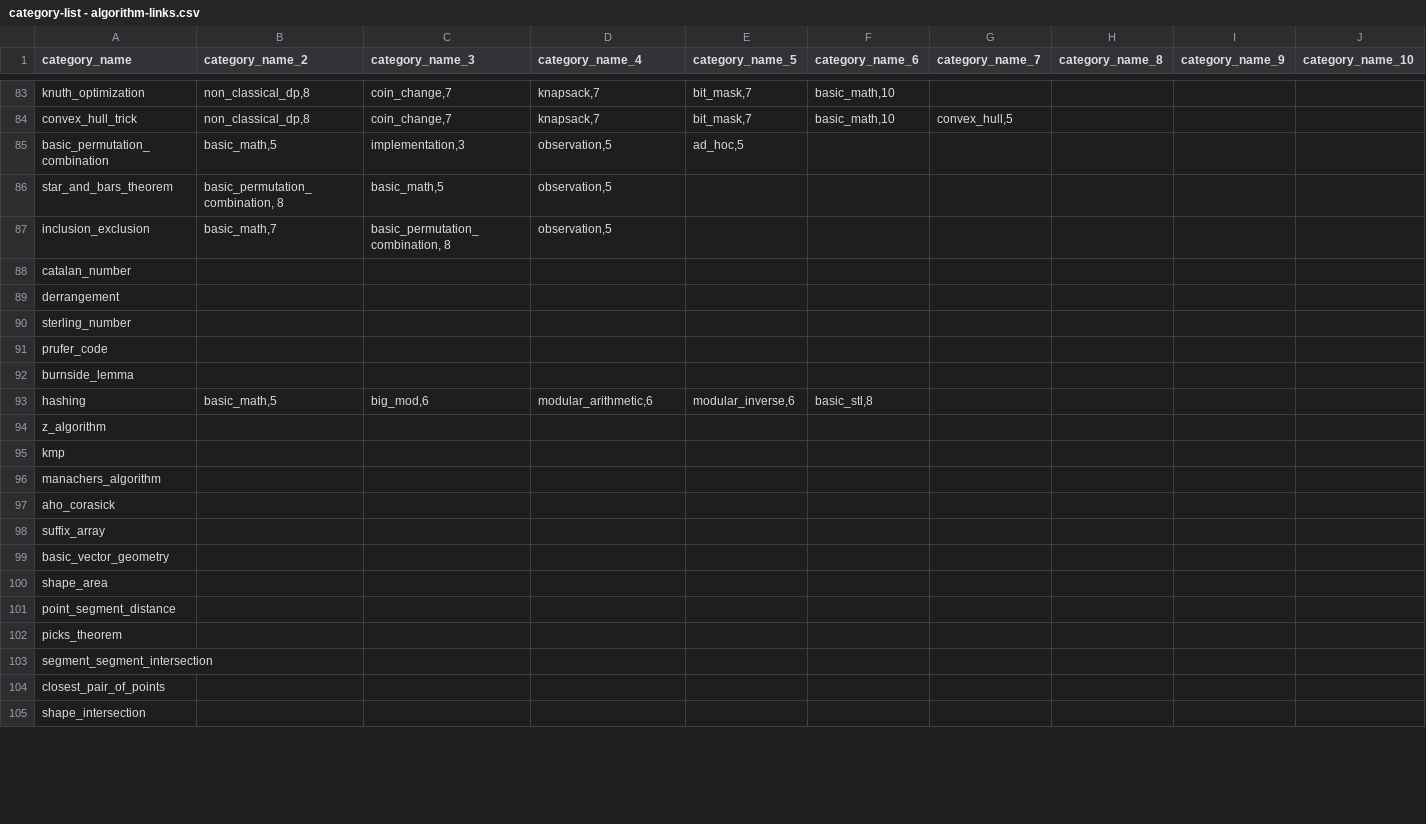
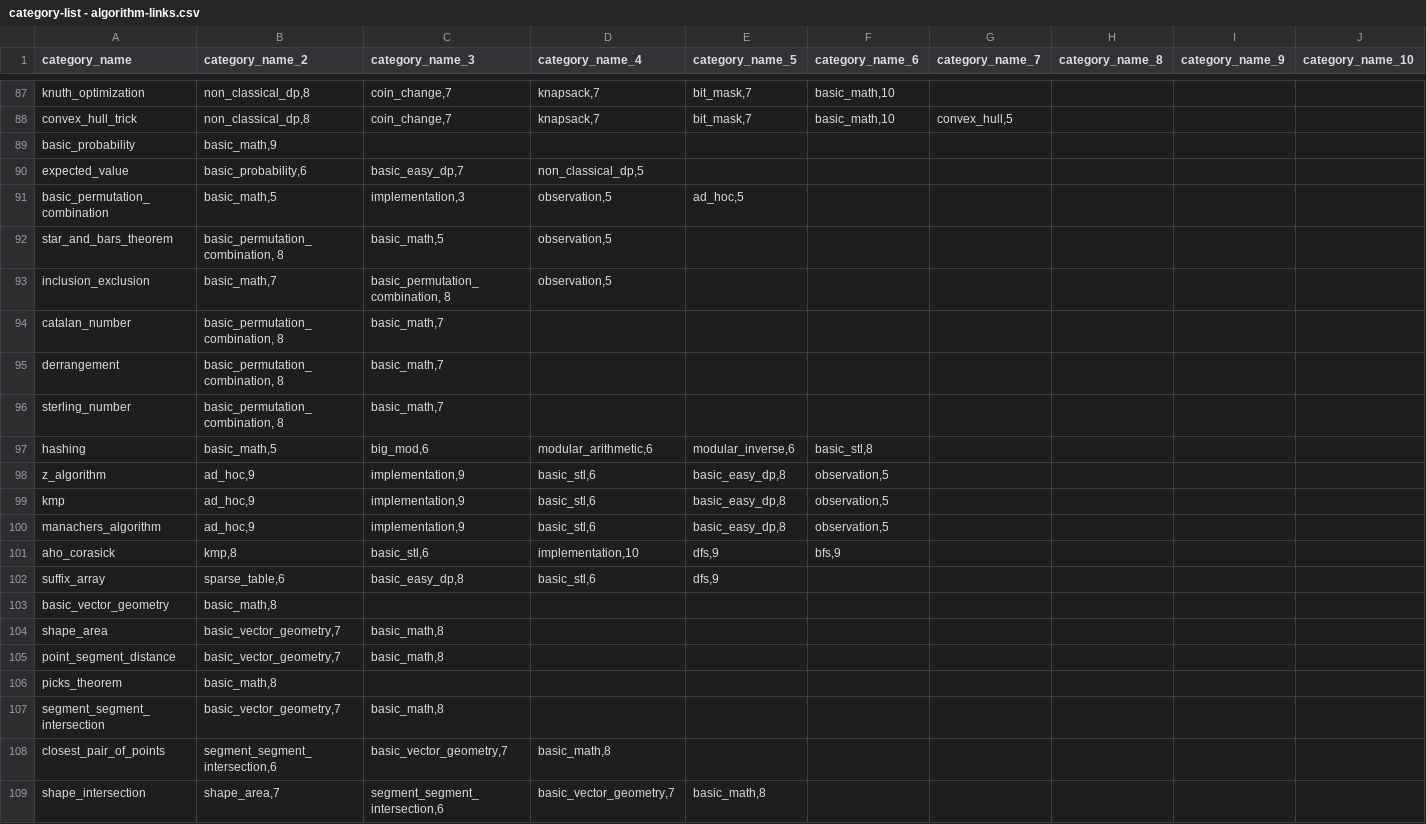
Before and after one commit to flash7even/codeflares-server, a CSV file: datasets/categories/category-list - algorithm-links.csv, drawn as a sheet; only a part is shown, gaps mark what is left out; removed rows and columns are numbered as before the commit, all else as after; rows hold the shown columns only; the diff covers the shown part only; the diff names each change by its address in the sheet, - before the commit and + after, or states it on an @@ line.

```diff
--- a/datasets/categories/category-list - algorithm-links.csv
+++ b/datasets/categories/category-list - algorithm-links.csv
+row 89: basic_probability | basic_math,9
+row 90: expected_value | basic_probability,6 | basic_easy_dp,7 | non_classical_dp,5
-B94:B96 (category_name_2): (empty)
+B94:B96 (category_name_2): basic_permutation_combination, 8
-C94:C96 (category_name_3): (empty)
+C94:C96 (category_name_3): basic_math,7
-row 91: prufer_code
-row 92: burnside_lemma
-B98:B100 (category_name_2): (empty)
+B98:B100 (category_name_2): ad_hoc,9
-C98:C100 (category_name_3): (empty)
+C98:C100 (category_name_3): implementation,9
-D98:D100 (category_name_4): (empty)
+D98:D100 (category_name_4): basic_stl,6
-E98:E100 (category_name_5): (empty)
+E98:E100 (category_name_5): basic_easy_dp,8
-F98:F100 (category_name_6): (empty)
+F98:F100 (category_name_6): observation,5
-B101 (category_name_2): (empty)
+B101 (category_name_2): kmp,8
-C101 (category_name_3): (empty)
+C101 (category_name_3): basic_stl,6
-D101 (category_name_4): (empty)
+D101 (category_name_4): implementation,10
-E101:E102 (category_name_5): (empty)
+E101:E102 (category_name_5): dfs,9
-F101 (category_name_6): (empty)
+F101 (category_name_6): bfs,9
-B102 (category_name_2): (empty)
+B102 (category_name_2): sparse_table,6
-C102 (category_name_3): (empty)
+C102 (category_name_3): basic_easy_dp,8
-D102 (category_name_4): (empty)
+D102 (category_name_4): basic_stl,6
-B103 (category_name_2): (empty)
+B103 (category_name_2): basic_math,8
-B104:B105 (category_name_2): (empty)
+B104:B105 (category_name_2): basic_vector_geometry,7
-C104:C105 (category_name_3): (empty)
+C104:C105 (category_name_3): basic_math,8
-B106 (category_name_2): (empty)
+B106 (category_name_2): basic_math,8
-B107 (category_name_2): (empty)
+B107 (category_name_2): basic_vector_geometry,7
-C107 (category_name_3): (empty)
+C107 (category_name_3): basic_math,8
-B108 (category_name_2): (empty)
+B108 (category_name_2): segment_segment_intersection,6
-C108 (category_name_3): (empty)
+C108 (category_name_3): basic_vector_geometry,7
-D108 (category_name_4): (empty)
+D108 (category_name_4): basic_math,8
-B109 (category_name_2): (empty)
+B109 (category_name_2): shape_area,7
-C109 (category_name_3): (empty)
+C109 (category_name_3): segment_segment_intersection,6
-D109 (category_name_4): (empty)
+D109 (category_name_4): basic_vector_geometry,7
-E109 (category_name_5): (empty)
+E109 (category_name_5): basic_math,8
```
Also changed, not shown: 5 added rows, 1 removed row and 58 edited cells elsewhere in this file, datasets/categories/category-list - algorithms.csv, datasets/problems/problem-list - ad_hoc.csv, 20 other files.
